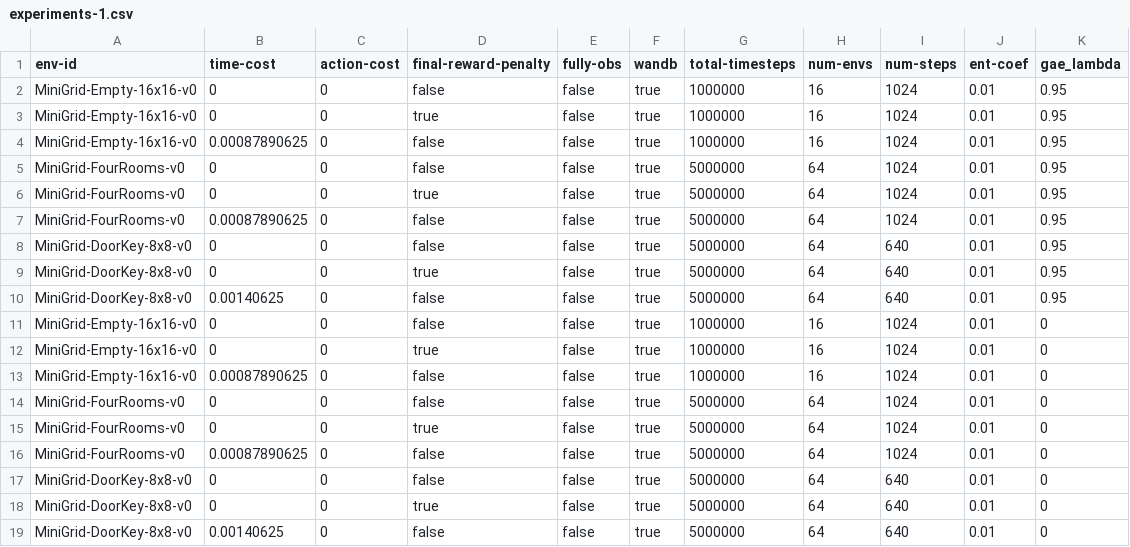
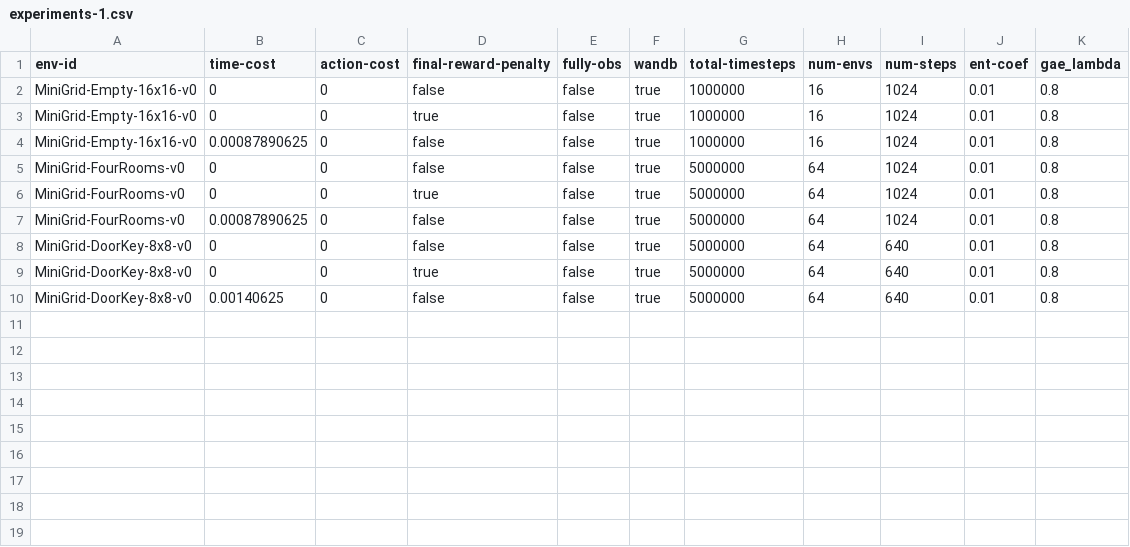
Before and after one commit to nauqs/msc-project, a CSV file: minigrid/experiments-1.csv, drawn as a sheet.

Commit message:
Update experiments

```diff
--- a/minigrid/experiments-1.csv
+++ b/minigrid/experiments-1.csv
@@ -1,19 +1,10 @@
 env-id,time-cost,action-cost,final-reward-penalty,fully-obs,wandb,total-timesteps,num-envs,num-steps,ent-coef,gae_lambda
-MiniGrid-Empty-16x16-v0,0,0,false,false,true,1000000,16,1024,0.01,0.95
-MiniGrid-Empty-16x16-v0,0,0,true,false,true,1000000,16,1024,0.01,0.95
-MiniGrid-Empty-16x16-v0,0.00087890625,0,false,false,true,1000000,16,1024,0.01,0.95
-MiniGrid-FourRooms-v0,0,0,false,false,true,5000000,64,1024,0.01,0.95
-MiniGrid-FourRooms-v0,0,0,true,false,true,5000000,64,1024,0.01,0.95
-MiniGrid-FourRooms-v0,0.00087890625,0,false,false,true,5000000,64,1024,0.01,0.95
-MiniGrid-DoorKey-8x8-v0,0,0,false,false,true,5000000,64,640,0.01,0.95
-MiniGrid-DoorKey-8x8-v0,0,0,true,false,true,5000000,64,640,0.01,0.95
-MiniGrid-DoorKey-8x8-v0,0.00140625,0,false,false,true,5000000,64,640,0.01,0.95
-MiniGrid-Empty-16x16-v0,0,0,false,false,true,1000000,16,1024,0.01,0
-MiniGrid-Empty-16x16-v0,0,0,true,false,true,1000000,16,1024,0.01,0
-MiniGrid-Empty-16x16-v0,0.00087890625,0,false,false,true,1000000,16,1024,0.01,0
-MiniGrid-FourRooms-v0,0,0,false,false,true,5000000,64,1024,0.01,0
-MiniGrid-FourRooms-v0,0,0,true,false,true,5000000,64,1024,0.01,0
-MiniGrid-FourRooms-v0,0.00087890625,0,false,false,true,5000000,64,1024,0.01,0
-MiniGrid-DoorKey-8x8-v0,0,0,false,false,true,5000000,64,640,0.01,0
-MiniGrid-DoorKey-8x8-v0,0,0,true,false,true,5000000,64,640,0.01,0
-MiniGrid-DoorKey-8x8-v0,0.00140625,0,false,false,true,5000000,64,640,0.01,0
+MiniGrid-Empty-16x16-v0,0,0,false,false,true,1000000,16,1024,0.01,0.8
+MiniGrid-Empty-16x16-v0,0,0,true,false,true,1000000,16,1024,0.01,0.8
+MiniGrid-Empty-16x16-v0,0.00087890625,0,false,false,true,1000000,16,1024,0.01,0.8
+MiniGrid-FourRooms-v0,0,0,false,false,true,5000000,64,1024,0.01,0.8
+MiniGrid-FourRooms-v0,0,0,true,false,true,5000000,64,1024,0.01,0.8
+MiniGrid-FourRooms-v0,0.00087890625,0,false,false,true,5000000,64,1024,0.01,0.8
+MiniGrid-DoorKey-8x8-v0,0,0,false,false,true,5000000,64,640,0.01,0.8
+MiniGrid-DoorKey-8x8-v0,0,0,true,false,true,5000000,64,640,0.01,0.8
+MiniGrid-DoorKey-8x8-v0,0.00140625,0,false,false,true,5000000,64,640,0.01,0.8
```
